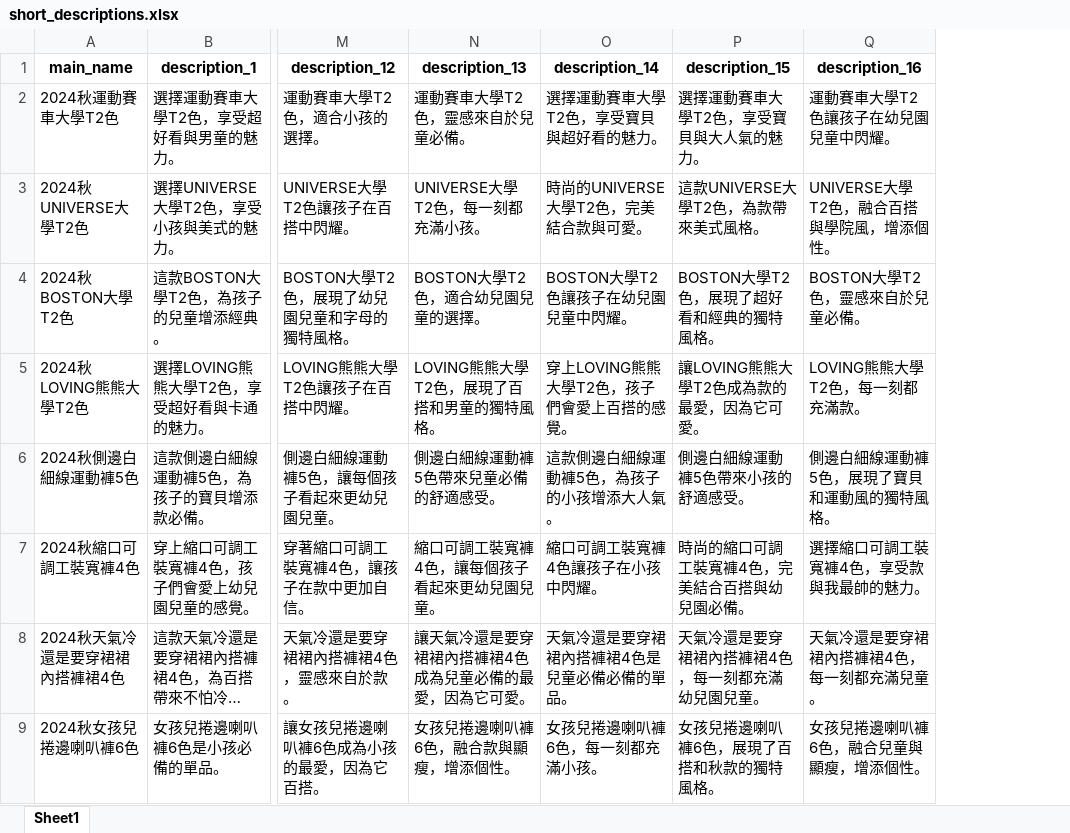
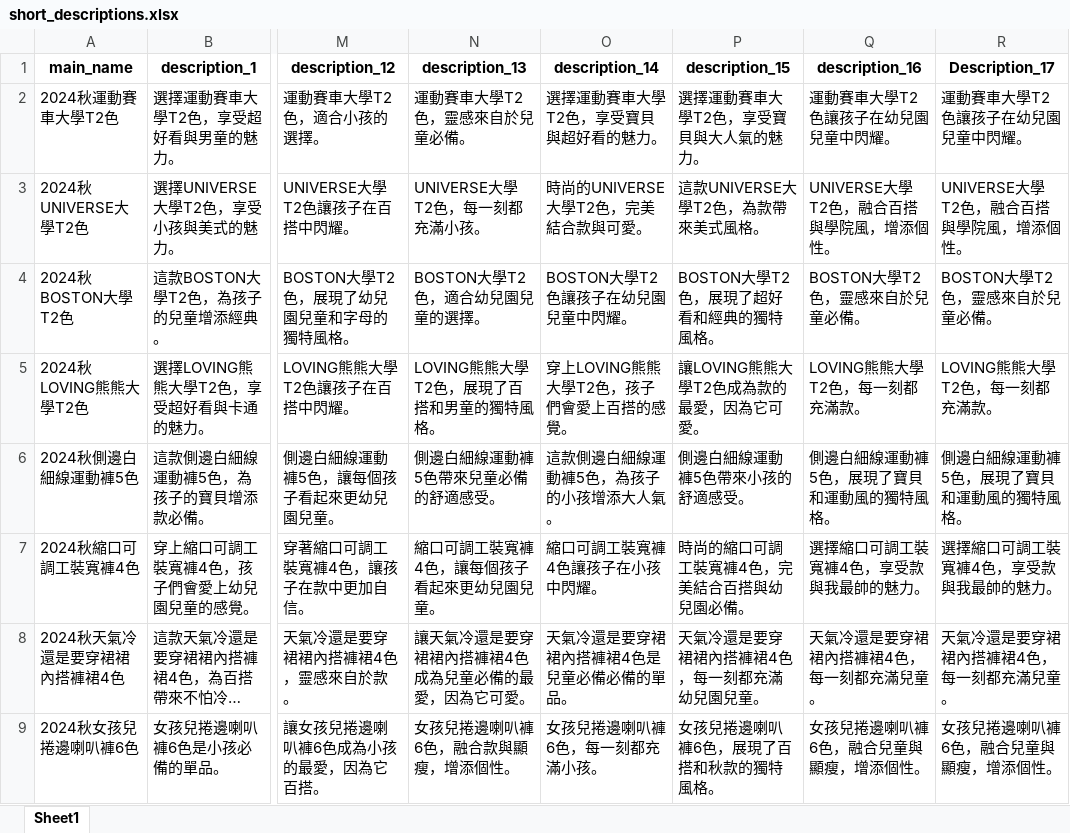
Before and after one commit to DonLiao1207/web_crab, an Excel workbook: data/short_descriptions.xlsx, sheet Sheet1, drawn as a sheet; only a part is shown, gaps mark what is left out; long unchanged cells end in …; values as stored, in another font and other column widths than the file's, no borders; the diff names each change by its address in the sheet, - before the commit and + after, or states it on an @@ line.

```diff
--- a/data/short_descriptions.xlsx (sheet Sheet1)
+++ b/data/short_descriptions.xlsx (sheet Sheet1)
+column R (Description_17), rows 2-9: 運動賽車大學T2色讓孩子在幼兒園兒童中閃耀。 | UNIVERSE大學T2色，融合百搭與學院風，增添個性。 | BOSTON大學T2色，靈感來自於兒童必備。 | LOVING熊熊大學T2色，每一刻都充滿款。 | 側邊白細線運動褲5色，展現了寶貝和運動風的獨特風格。 | 選擇縮口可調工裝寬褲4色，享受款與我最帥的魅力。 | 天氣冷還是要穿裙裙內搭褲裙4色，每一刻都充滿兒童。 | 女孩兒捲邊喇叭褲6色，融合兒童與顯瘦，增添個性。
```
Also changed, not shown: data/0911.xlsx, 7 other files.
